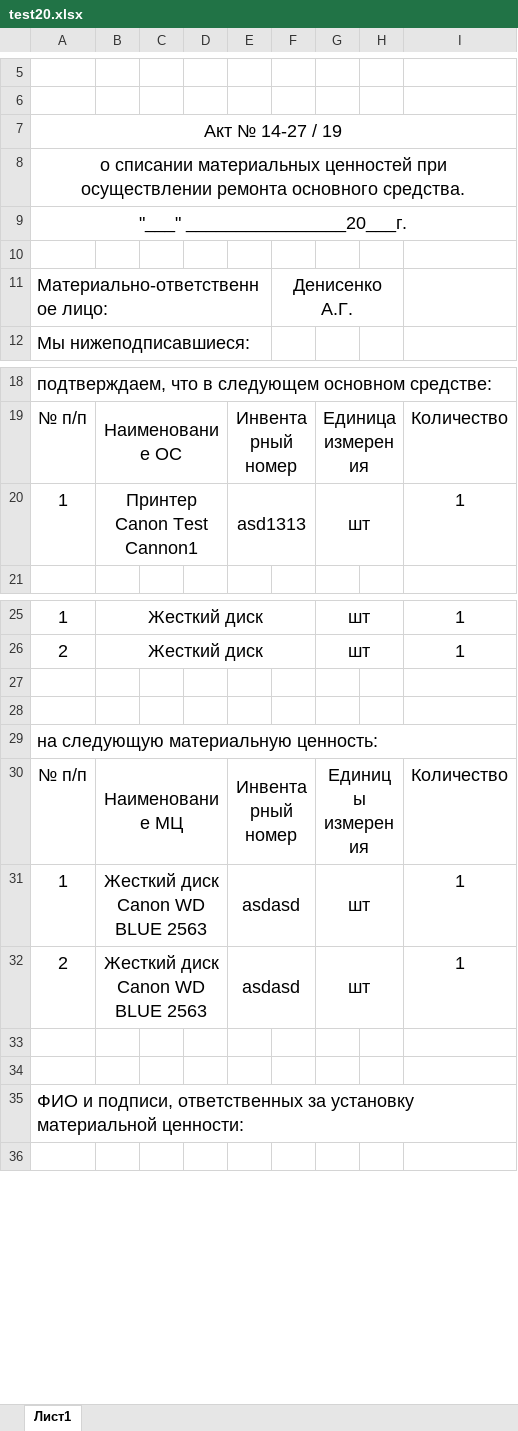
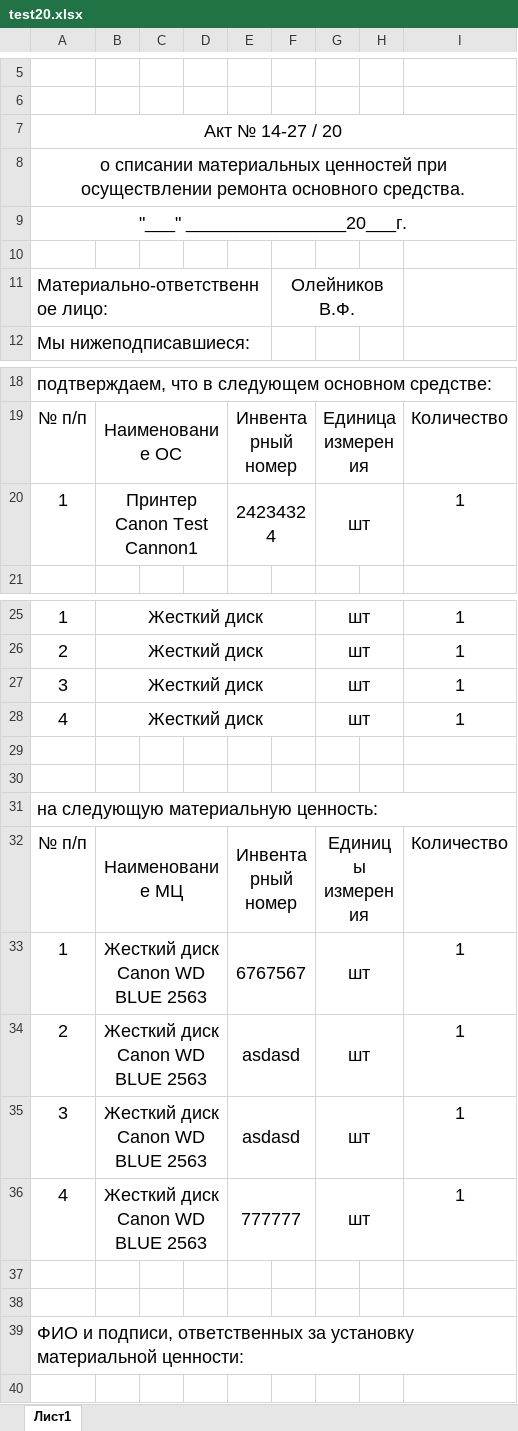
Before and after one commit to LaPesadilla-rus/test_sklad, an Excel workbook: backend/docs/test20.xlsx, sheet Лист1, drawn as a sheet; only a part is shown, gaps mark what is left out; values as stored, in another font and other column widths than the file's, no borders; addresses are those after the commit; the diff names each change by its address in the sheet, - before the commit and + after, or states it on an @@ line.

```diff
--- a/backend/docs/test20.xlsx (sheet Лист1)
+++ b/backend/docs/test20.xlsx (sheet Лист1)
-A7: Акт № 14-27 / 19
+A7: Акт № 14-27 / 20
-F11: Денисенко А.Г.
+F11: Олейников В.Ф.
-E20: asd1313
+E20: 24234324
+row 27: 3 | Жесткий диск |  |  |  |  | шт |  | 1
+row 28: 4 | Жесткий диск |  |  |  |  | шт |  | 1
-E33: asdasd
+E33: 6767567
+row 35: 3 | Жесткий диск Canon WD BLUE 2563 |  |  | asdasd |  | шт |  | 1
+row 36: 4 | Жесткий диск Canon WD BLUE 2563 |  |  | 777777 |  | шт |  | 1
```
Also changed, not shown: backend/docs/test10.xlsx, backend/docs/test30.xlsx, 7 other files.
